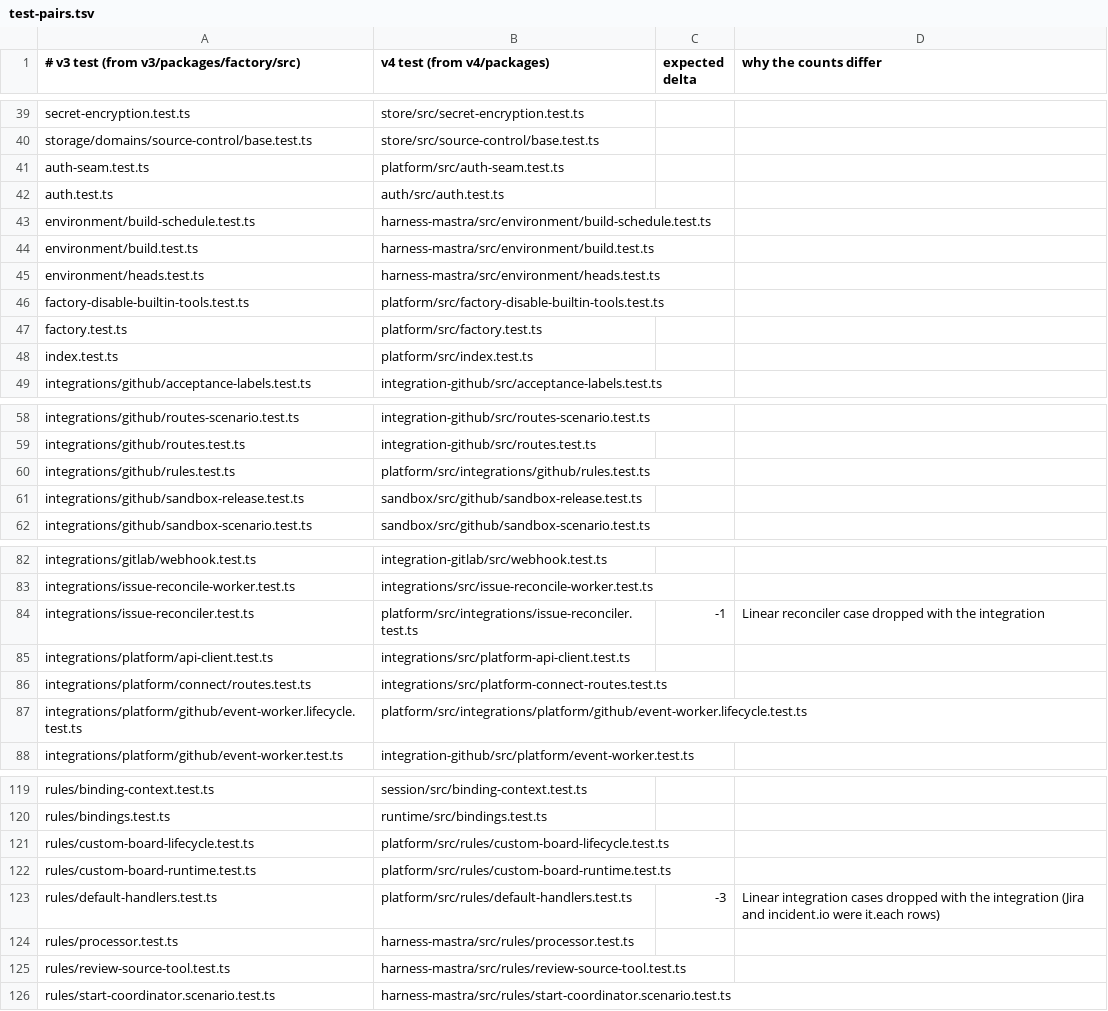
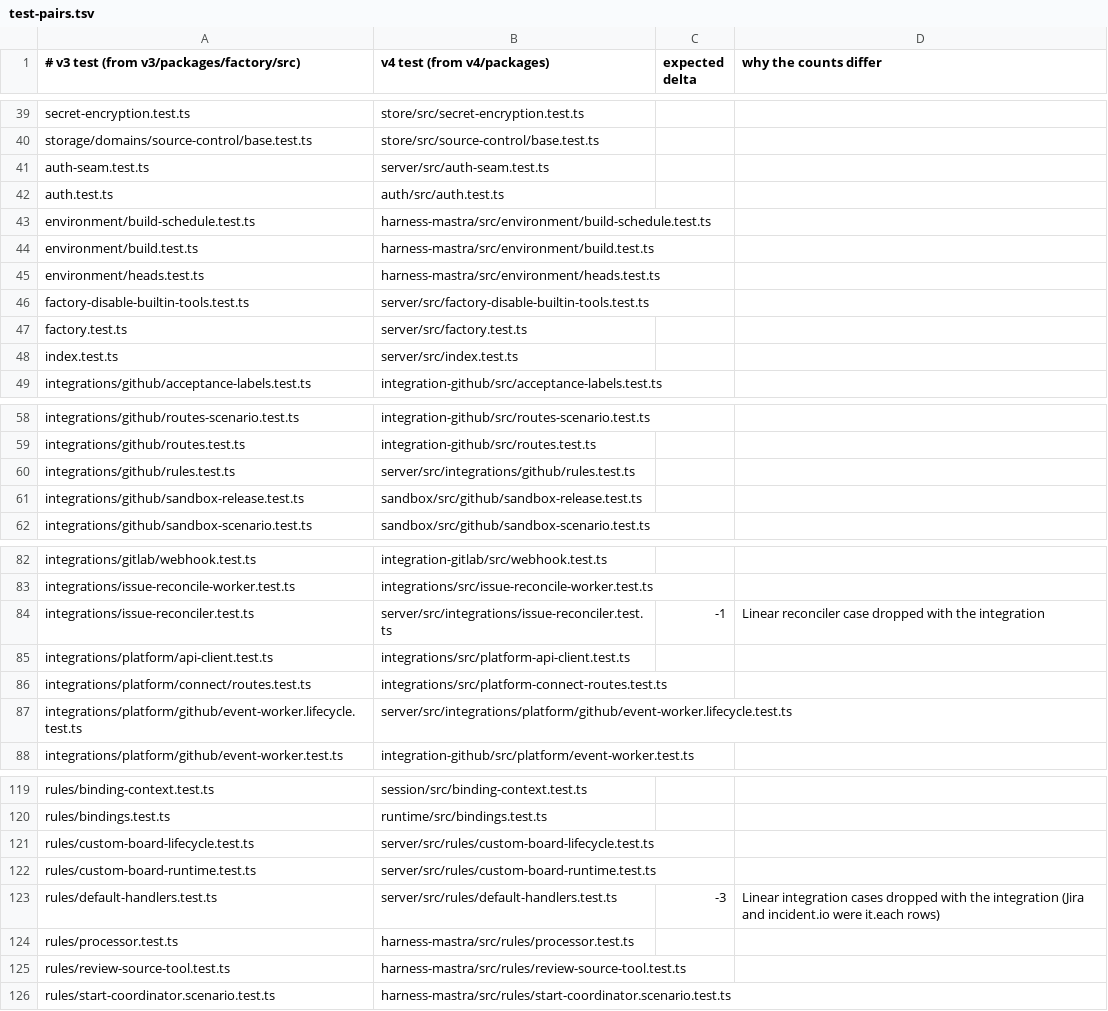
Before and after one commit to works-yura/software-factory, a TSV file: migration/test-pairs.tsv, drawn as a sheet; only a part is shown, gaps mark what is left out; the diff covers the shown part only.

```diff
--- a/migration/test-pairs.tsv
+++ b/migration/test-pairs.tsv
@@ -40,3 +40,3 @@ secret-encryption.test.ts	store/src/secret-encryption.test.ts
 storage/domains/source-control/base.test.ts	store/src/source-control/base.test.ts
-auth-seam.test.ts	platform/src/auth-seam.test.ts
+auth-seam.test.ts	server/src/auth-seam.test.ts
 auth.test.ts	auth/src/auth.test.ts
@@ -45,5 +45,5 @@ environment/build.test.ts	harness-mastra/src/environment/build.test.ts
 environment/heads.test.ts	harness-mastra/src/environment/heads.test.ts
-factory-disable-builtin-tools.test.ts	platform/src/factory-disable-builtin-tools.test.ts
-factory.test.ts	platform/src/factory.test.ts
-index.test.ts	platform/src/index.test.ts
+factory-disable-builtin-tools.test.ts	server/src/factory-disable-builtin-tools.test.ts
+factory.test.ts	server/src/factory.test.ts
+index.test.ts	server/src/index.test.ts
 integrations/github/acceptance-labels.test.ts	integration-github/src/acceptance-labels.test.ts
@@ -59,3 +59,3 @@ integrations/github/routes-scenario.test.ts	integration-github/src/routes-scenar
 integrations/github/routes.test.ts	integration-github/src/routes.test.ts
-integrations/github/rules.test.ts	platform/src/integrations/github/rules.test.ts
+integrations/github/rules.test.ts	server/src/integrations/github/rules.test.ts
 integrations/github/sandbox-release.test.ts	sandbox/src/github/sandbox-release.test.ts
@@ -83,6 +83,6 @@ integrations/gitlab/webhook.test.ts	integration-gitlab/src/webhook.test.ts
 integrations/issue-reconcile-worker.test.ts	integrations/src/issue-reconcile-worker.test.ts
-integrations/issue-reconciler.test.ts	platform/src/integrations/issue-reconciler.test.ts	-1	Linear reconciler case dropped with the integration
+integrations/issue-reconciler.test.ts	server/src/integrations/issue-reconciler.test.ts	-1	Linear reconciler case dropped with the integration
 integrations/platform/api-client.test.ts	integrations/src/platform-api-client.test.ts
 integrations/platform/connect/routes.test.ts	integrations/src/platform-connect-routes.test.ts
-integrations/platform/github/event-worker.lifecycle.test.ts	platform/src/integrations/platform/github/event-worker.lifecycle.test.ts
+integrations/platform/github/event-worker.lifecycle.test.ts	server/src/integrations/platform/github/event-worker.lifecycle.test.ts
 integrations/platform/github/event-worker.test.ts	integration-github/src/platform/event-worker.test.ts
@@ -120,5 +120,5 @@ rules/binding-context.test.ts	session/src/binding-context.test.ts
 rules/bindings.test.ts	runtime/src/bindings.test.ts
-rules/custom-board-lifecycle.test.ts	platform/src/rules/custom-board-lifecycle.test.ts
-rules/custom-board-runtime.test.ts	platform/src/rules/custom-board-runtime.test.ts
-rules/default-handlers.test.ts	platform/src/rules/default-handlers.test.ts	-3	Linear integration cases dropped with the integration (Jira and incident.io were it.each rows)
+rules/custom-board-lifecycle.test.ts	server/src/rules/custom-board-lifecycle.test.ts
+rules/custom-board-runtime.test.ts	server/src/rules/custom-board-runtime.test.ts
+rules/default-handlers.test.ts	server/src/rules/default-handlers.test.ts	-3	Linear integration cases dropped with the integration (Jira and incident.io were it.each rows)
 rules/processor.test.ts	harness-mastra/src/rules/processor.test.ts
```
Also changed, not shown: 2 edited cells elsewhere in this file, 21 other files.
